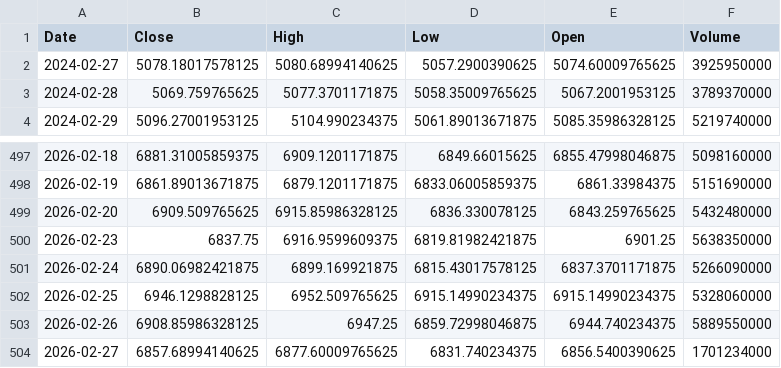
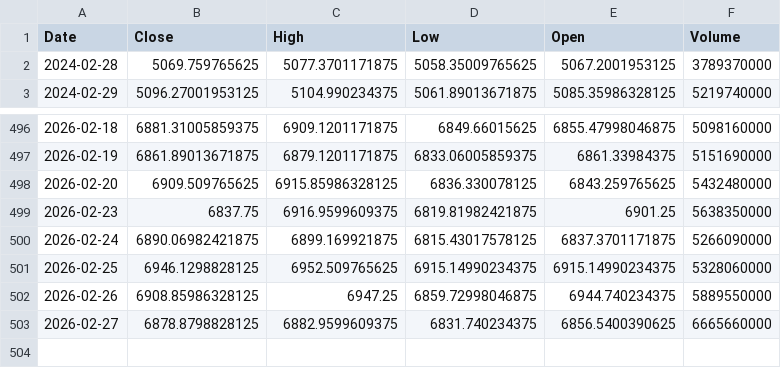
Before and after one commit to TunahanKicci/FinanceML-Pipeline, a CSV file: data/cache/^GSPC_2y_1d.csv, drawn as a sheet; only a part is shown, gaps mark what is left out.

```diff
--- a/data/cache/^GSPC_2y_1d.csv
+++ b/data/cache/^GSPC_2y_1d.csv
@@ -1,3 +1,2 @@
 Date,Close,High,Low,Open,Volume
-2024-02-27,5078.18017578125,5080.68994140625,5057.2900390625,5074.60009765625,3925950000
 2024-02-28,5069.759765625,5077.3701171875,5058.35009765625,5067.2001953125,3789370000
@@ -503,2 +502,2 @@ Date,Close,High,Low,Open,Volume
 2026-02-26,6908.85986328125,6947.25,6859.72998046875,6944.740234375,5889550000
-2026-02-27,6857.68994140625,6877.60009765625,6831.740234375,6856.5400390625,1701234000
+2026-02-27,6878.8798828125,6882.9599609375,6831.740234375,6856.5400390625,6665660000
```
Also changed, not shown: data/cache/AMZN_2y_1d.csv, data/cache/NVDA_2y_1d.csv, 18 other files.
